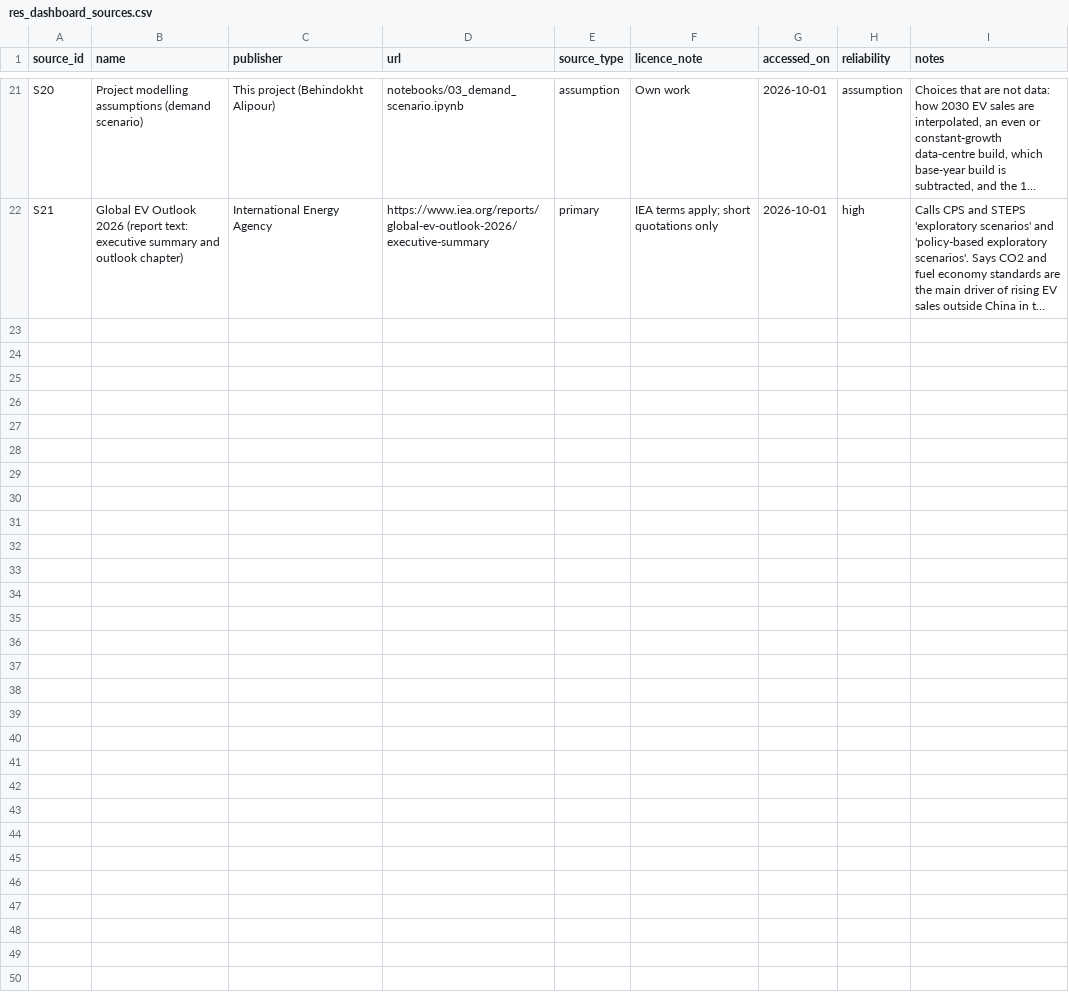
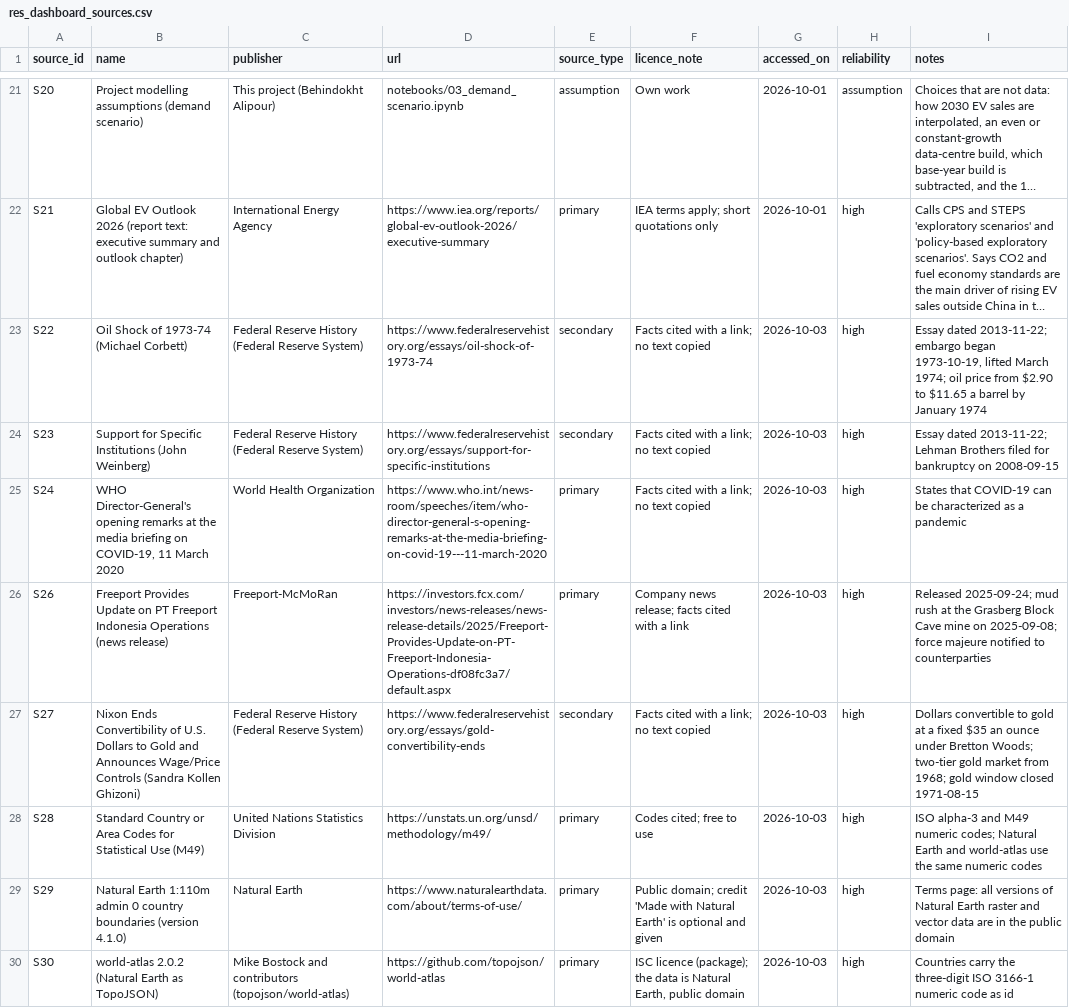
Before and after one commit to Behindokht/copper-market-analysis, a CSV file: results/res_dashboard_sources.csv, drawn as a sheet; only a part is shown, gaps mark what is left out; long unchanged cells end in …; the diff names each change by its address in the sheet, - before the commit and + after, or states it on an @@ line.

Commit message:
One long story page: chapters with anchors, guesses before reveals, interlude, supply map, summary; events approved
Hero title changed. Chapters: record (guess 2, euro sentence, six approved events), not only copper, dollar (guess 1), aluminium, supply (Equal Earth map built in Python as plain SVG, reserve life as a simple ratio), demand, what it adds up to. Nav scroll-spy; data quality is the appendix.

```diff
--- a/results/res_dashboard_sources.csv
+++ b/results/res_dashboard_sources.csv
+row 23: S22 | Oil Shock of 1973-74 (Michael Corbett) | Federal Reserve History (Federal Reserve System) | https://www.federalreservehistory.org/essays/oil-shock-of-1973-74 | secondary | Facts cited with a link; no text copied | 2026-10-03 | high | Essay dated 2013-11-22; embargo began 1973-10-19, lifted March 1974; oil price from $2.90 to $11.65 a barrel by January 1974
+row 24: S23 | Support for Specific Institutions (John Weinberg) | Federal Reserve History (Federal Reserve System) | https://www.federalreservehistory.org/essays/support-for-specific-institutions | secondary | Facts cited with a link; no text copied | 2026-10-03 | high | Essay dated 2013-11-22; Lehman Brothers filed for bankruptcy on 2008-09-15
+row 25: S24 | WHO Director-General's opening remarks at the media briefing on COVID-19, 11 March 2020 | World Health Organization | https://www.who.int/news-room/speeches/item/who-director-general-s-opening-remarks-at-the-media-briefing-on-covid-19---11-march-2020 | primary | Facts cited with a link; no text copied | 2026-10-03 | high | States that COVID-19 can be characterized as a pandemic
+row 26: S26 | Freeport Provides Update on PT Freeport Indonesia Operations (news release) | Freeport-McMoRan | https://investors.fcx.com/investors/news-releases/news-release-details/2025/Freeport-Provides-Update-on-PT-Freeport-Indonesia-Operations-df08fc3a7/default.aspx | primary | Company news release; facts cited with a link | 2026-10-03 | high | Released 2025-09-24; mud rush at the Grasberg Block Cave mine on 2025-09-08; force majeure notified to counterparties
+row 27: S27 | Nixon Ends Convertibility of U.S. Dollars to Gold and Announces Wage/Price Controls (Sandra Kollen Ghizoni) | Federal Reserve History (Federal Reserve System) | https://www.federalreservehistory.org/essays/gold-convertibility-ends | secondary | Facts cited with a link; no text copied | 2026-10-03 | high | Dollars convertible to gold at a fixed $35 an ounce under Bretton Woods; two-tier gold market from 1968; gold window closed 1971-08-15
+row 28: S28 | Standard Country or Area Codes for Statistical Use (M49) | United Nations Statistics Division | https://unstats.un.org/unsd/methodology/m49/ | primary | Codes cited; free to use | 2026-10-03 | high | ISO alpha-3 and M49 numeric codes; Natural Earth and world-atlas use the same numeric codes
+row 29: S29 | Natural Earth 1:110m admin 0 country boundaries (version 4.1.0) | Natural Earth | https://www.naturalearthdata.com/about/terms-of-use/ | primary | Public domain; credit 'Made with Natural Earth' is optional and given | 2026-10-03 | high | Terms page: all versions of Natural Earth raster and vector data are in the public domain
+row 30: S30 | world-atlas 2.0.2 (Natural Earth as TopoJSON) | Mike Bostock and contributors (topojson/world-atlas) | https://github.com/topojson/world-atlas | primary | ISC licence (package); the data is Natural Earth, public domain | 2026-10-03 | high | Countries carry the three-digit ISO 3166-1 numeric code as id
```
Also changed, not shown: copper_database/collected/events.csv, copper_database/collected/sources.csv, 34 other files.
